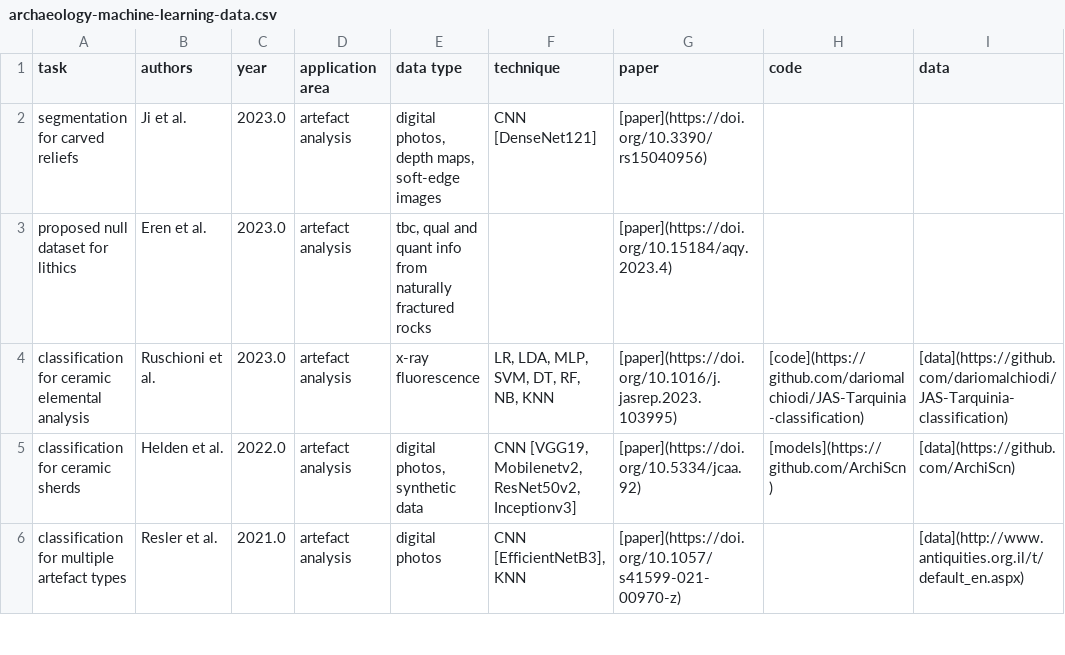
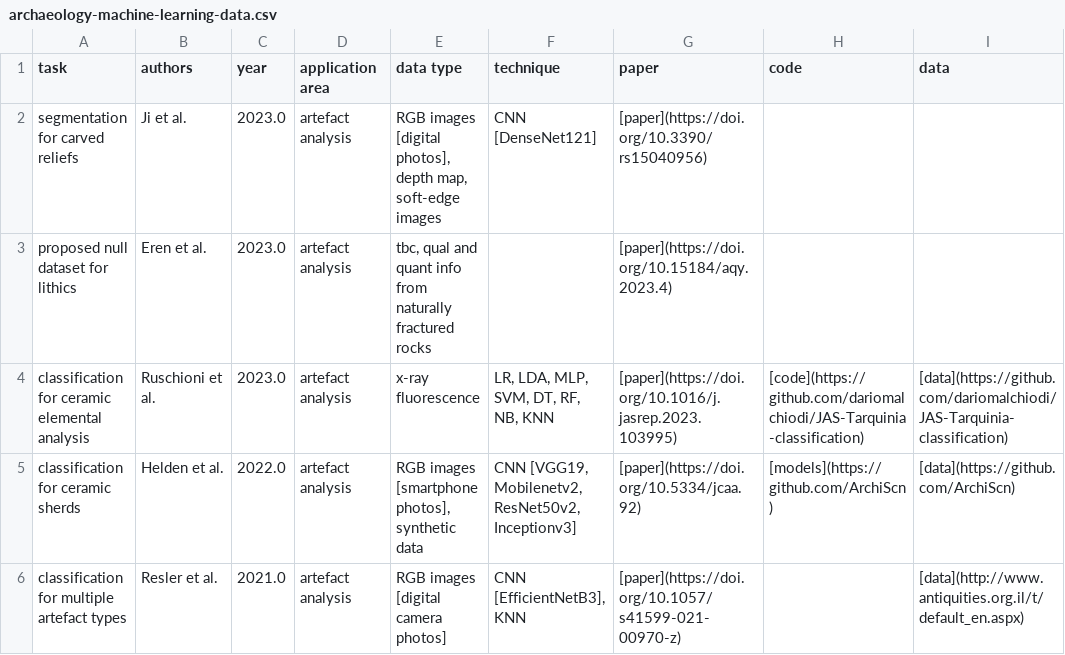
Before and after one commit to lakillo/archaeology-machine-learning, a CSV file: data/archaeology-machine-learning-data.csv, drawn as a sheet; only a part is shown; the diff covers the shown part only.

Commit message:
Revert "simplifies wording for digital photos"
This reverts commit 8bf776a590996eb5d590c8999d5ef57336e05933.

```diff
--- a/data/archaeology-machine-learning-data.csv
+++ b/data/archaeology-machine-learning-data.csv
@@ -1,6 +1,6 @@
 task,authors,year,application area,data type,technique,paper,code,data
-segmentation for carved reliefs,Ji et al.,2023.0,artefact analysis,"digital photos, depth maps, soft-edge images",CNN [DenseNet121],[paper](https://doi.org/10.3390/rs15040956),,
+segmentation for carved reliefs,Ji et al.,2023.0,artefact analysis,"RGB images [digital photos], depth map, soft-edge images",CNN [DenseNet121],[paper](https://doi.org/10.3390/rs15040956),,
 proposed null dataset for lithics,Eren et al.,2023.0,artefact analysis,"tbc, qual and quant info from naturally fractured rocks",,[paper](https://doi.org/10.15184/aqy.2023.4),,
 classification for ceramic elemental analysis,Ruschioni et al.,2023.0,artefact analysis,x-ray fluorescence,"LR, LDA, MLP, SVM, DT, RF, NB, KNN",[paper](https://doi.org/10.1016/j.jasrep.2023.103995),[code](https://github.com/dariomalchiodi/JAS-Tarquinia-classification),[data](https://github.com/dariomalchiodi/JAS-Tarquinia-classification)
-classification for ceramic sherds,Helden et al.,2022.0,artefact analysis,"digital photos, synthetic data","CNN [VGG19, Mobilenetv2, ResNet50v2, Inceptionv3]",[paper](https://doi.org/10.5334/jcaa.92),[models](https://github.com/ArchiScn),[data](https://github.com/ArchiScn)
-classification for multiple artefact types,Resler et al.,2021.0,artefact analysis,digital photos,"CNN [EfficientNetB3], KNN",[paper](https://doi.org/10.1057/s41599-021-00970-z),,[data](http://www.antiquities.org.il/t/default_en.aspx)
+classification for ceramic sherds,Helden et al.,2022.0,artefact analysis,"RGB images [smartphone photos], synthetic data","CNN [VGG19, Mobilenetv2, ResNet50v2, Inceptionv3]",[paper](https://doi.org/10.5334/jcaa.92),[models](https://github.com/ArchiScn),[data](https://github.com/ArchiScn)
+classification for multiple artefact types,Resler et al.,2021.0,artefact analysis,RGB images [digital camera photos],"CNN [EfficientNetB3], KNN",[paper](https://doi.org/10.1057/s41599-021-00970-z),,[data](http://www.antiquities.org.il/t/default_en.aspx)
```
Also changed, not shown: 5 edited cells elsewhere in this file.
